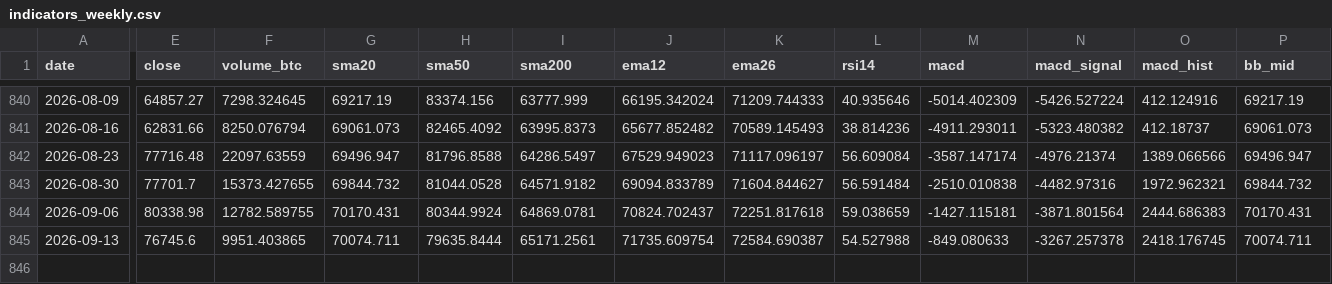
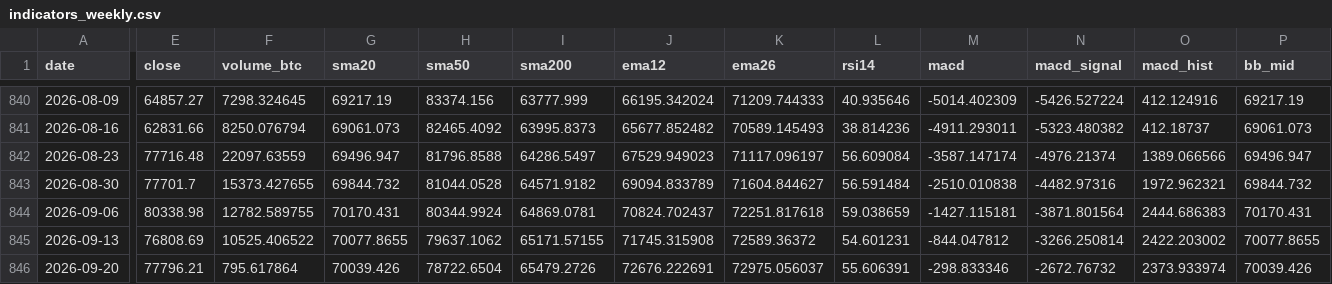
Before and after one commit to nateg511-wq/Daily-Weekly-Tracker, a CSV file: data/indicators_weekly.csv, drawn as a sheet; only a part is shown, gaps mark what is left out; rows hold the shown columns only; the diff covers the shown part only; the diff names each change by its address in the sheet, - before the commit and + after, or states it on an @@ line.

```diff
--- a/data/indicators_weekly.csv
+++ b/data/indicators_weekly.csv
-E845 (close): 76745.6
+E845 (close): 76808.69
-F845 (volume_btc): 9951.403865
+F845 (volume_btc): 10525.406522
-G845 (sma20): 70074.711
+G845 (sma20): 70077.8655
-H845 (sma50): 79635.8444
+H845 (sma50): 79637.1062
-I845 (sma200): 65171.2561
+I845 (sma200): 65171.57155
-J845 (ema12): 71735.609754
+J845 (ema12): 71745.315908
-K845 (ema26): 72584.690387
+K845 (ema26): 72589.36372
-L845 (rsi14): 54.527988
+L845 (rsi14): 54.601231
-M845 (macd): -849.080633
+M845 (macd): -844.047812
-N845 (macd_signal): -3267.257378
+N845 (macd_signal): -3266.250814
-O845 (macd_hist): 2418.176745
+O845 (macd_hist): 2422.203002
-P845 (bb_mid): 70074.711
+P845 (bb_mid): 70077.8655
+row 846: 2026-09-20 | 77796.21 | 795.617864 | 70039.426 | 78722.6504 | 65479.2726 | 72676.222691 | 72975.056037 | 55.606391 | -298.833346 | -2672.76732 | 2373.933974 | 70039.426
```
Also changed, not shown: 5 edited cells elsewhere in this file, data/btc_usd_daily.csv, data/btc_usd_daily_full.csv, 14 other files.
